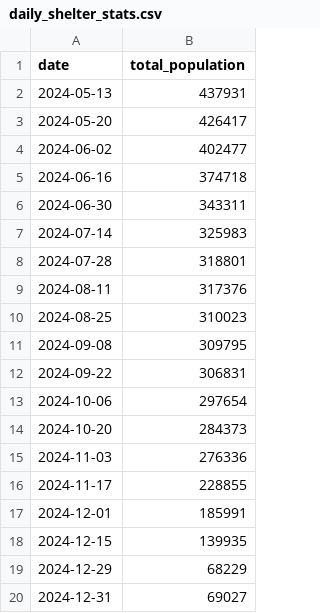
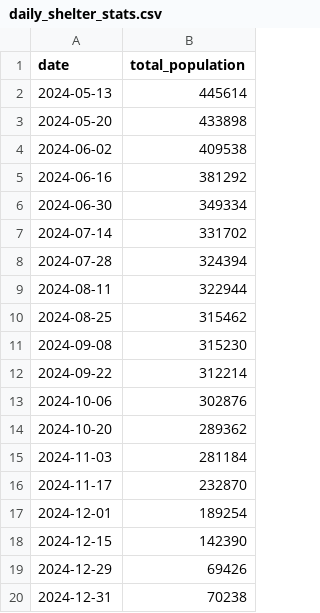
Before and after one commit to adithyadaine/chiEAC-chicago-migrant-resource-pulse, a CSV file: data/gold/daily_shelter_stats.csv, drawn as a sheet.

```diff
--- a/data/gold/daily_shelter_stats.csv
+++ b/data/gold/daily_shelter_stats.csv
@@ -1,20 +1,20 @@
 date,total_population
-2024-05-13,437931
-2024-05-20,426417
-2024-06-02,402477
-2024-06-16,374718
-2024-06-30,343311
-2024-07-14,325983
-2024-07-28,318801
-2024-08-11,317376
-2024-08-25,310023
-2024-09-08,309795
-2024-09-22,306831
-2024-10-06,297654
-2024-10-20,284373
-2024-11-03,276336
-2024-11-17,228855
-2024-12-01,185991
-2024-12-15,139935
-2024-12-29,68229
-2024-12-31,69027
+2024-05-13,445614
+2024-05-20,433898
+2024-06-02,409538
+2024-06-16,381292
+2024-06-30,349334
+2024-07-14,331702
+2024-07-28,324394
+2024-08-11,322944
+2024-08-25,315462
+2024-09-08,315230
+2024-09-22,312214
+2024-10-06,302876
+2024-10-20,289362
+2024-11-03,281184
+2024-11-17,232870
+2024-12-01,189254
+2024-12-15,142390
+2024-12-29,69426
+2024-12-31,70238
```
Also changed, not shown: data/gold/daily_clusters.csv, data/gold/daily_vendor_spend.csv, 2 other files.
